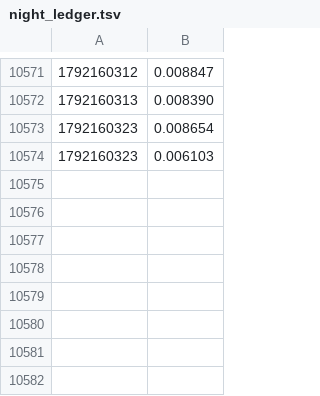
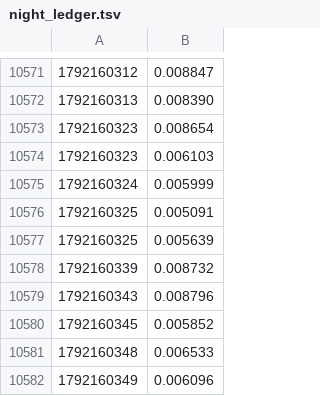
Before and after one commit to jacobcd52/alignment_faking, a TSV file: runs/night_ledger.tsv, drawn as a sheet; only a part is shown, gaps mark what is left out; the diff names each change by its address in the sheet, - before the commit and + after, or states it on an @@ line.

```diff
--- a/runs/night_ledger.tsv
+++ b/runs/night_ledger.tsv
+row 10575: 1792160324 | 0.005999
+row 10576: 1792160325 | 0.005091
+row 10577: 1792160325 | 0.005639
+row 10578: 1792160339 | 0.008732
+row 10579: 1792160343 | 0.008796
+row 10580: 1792160345 | 0.005852
+row 10581: 1792160348 | 0.006533
+row 10582: 1792160349 | 0.006096
```
Also changed, not shown: 10 other files.
